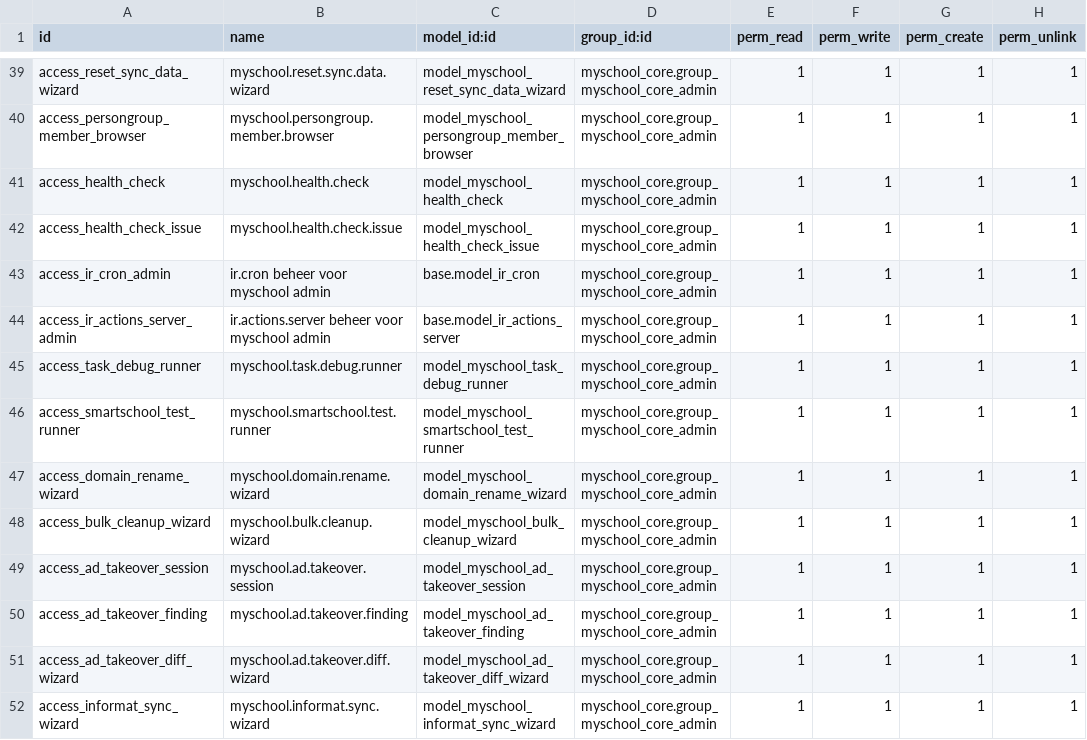
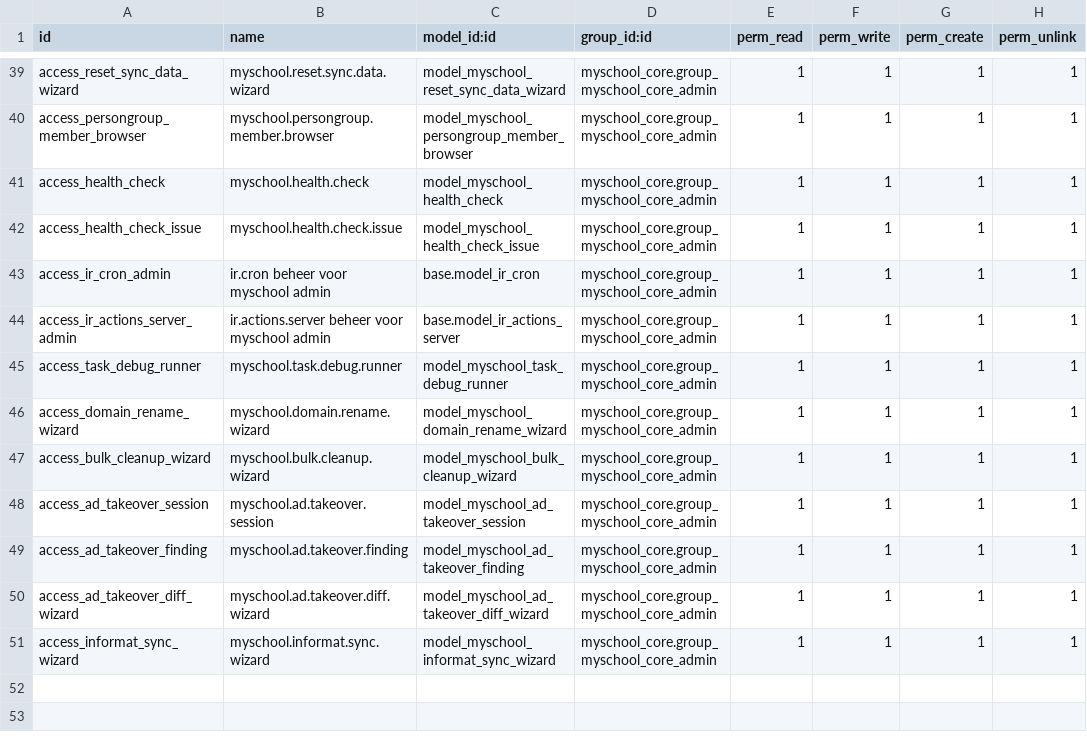
Before and after one commit to ictolvpbe/MySchool_addons, a CSV file: myschool_admin/security/ir.model.access.csv, drawn as a sheet; only a part is shown, gaps mark what is left out.

```diff
--- a/myschool_admin/security/ir.model.access.csv
+++ b/myschool_admin/security/ir.model.access.csv
@@ -45,3 +45,2 @@ access_ir_actions_server_admin,ir.actions.server beheer voor myschool admin,base
 access_task_debug_runner,myschool.task.debug.runner,model_myschool_task_debug_runner,myschool_core.group_myschool_core_admin,1,1,1,1
-access_smartschool_test_runner,myschool.smartschool.test.runner,model_myschool_smartschool_test_runner,myschool_core.group_myschool_core_admin,1,1,1,1
 access_domain_rename_wizard,myschool.domain.rename.wizard,model_myschool_domain_rename_wizard,myschool_core.group_myschool_core_admin,1,1,1,1
```
Also changed, not shown: myschool_core/security/ir.model.access.csv, 27 other files.
